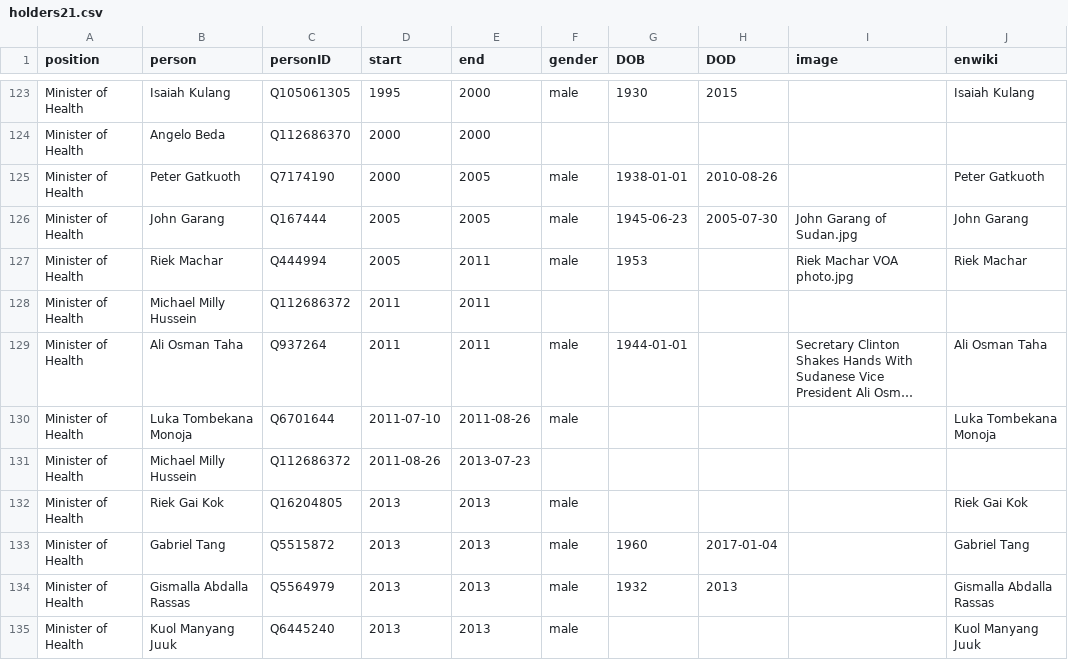
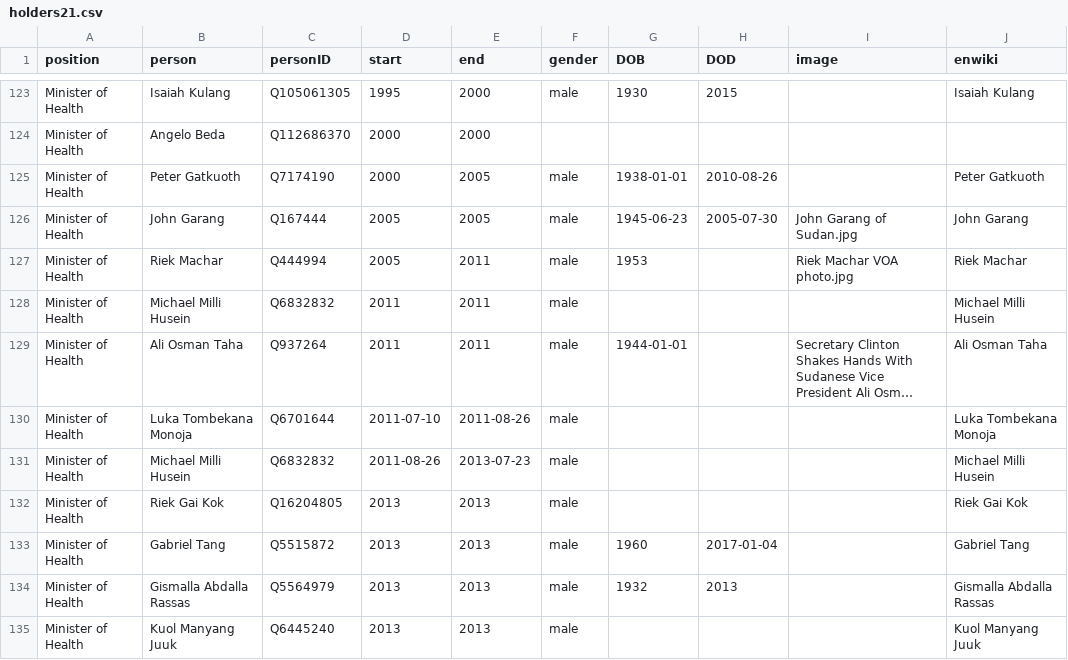
Before and after one commit to every-politician-scrapers/south-sudan, a CSV file: html/holders21.csv, drawn as a sheet; only a part is shown, gaps mark what is left out; long unchanged cells end in …; the diff covers the shown part only; the diff names each change by its address in the sheet, - before the commit and + after, or states it on an @@ line.

```diff
--- a/html/holders21.csv
+++ b/html/holders21.csv
-B128 (person): Michael Milly Hussein
+B128 (person): Michael Milli Husein
-C128 (personID): Q112686372
+C128 (personID): Q6832832
-F128 (gender): (empty)
+F128 (gender): male
-J128 (enwiki): (empty)
+J128 (enwiki): Michael Milli Husein
-B131 (person): Michael Milly Hussein
+B131 (person): Michael Milli Husein
-C131 (personID): Q112686372
+C131 (personID): Q6832832
-F131 (gender): (empty)
+F131 (gender): male
-J131 (enwiki): (empty)
+J131 (enwiki): Michael Milli Husein
```
Also changed, not shown: 3 added rows and 41 edited cells elsewhere in this file, html/current.csv, html/family.csv, 2 other files.
